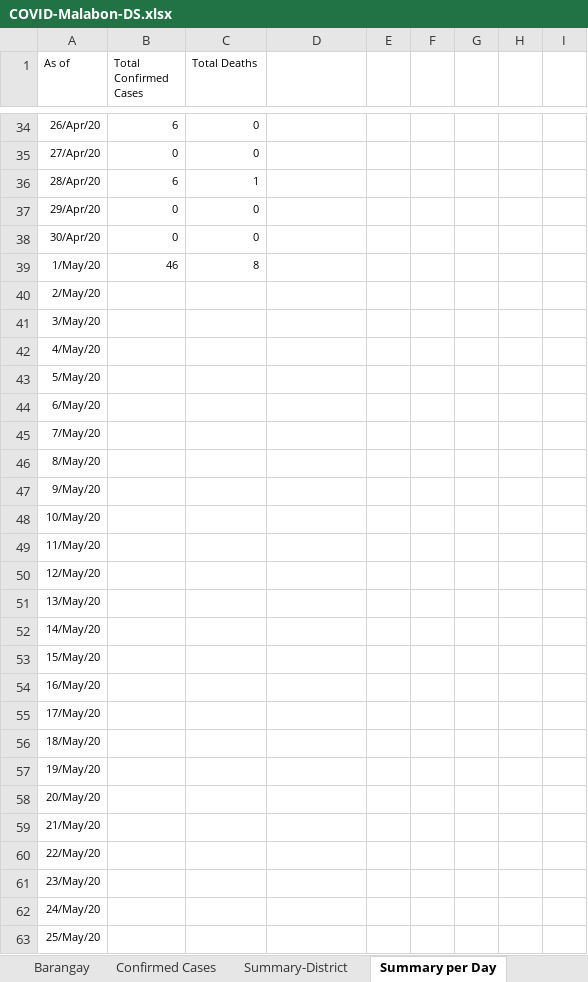
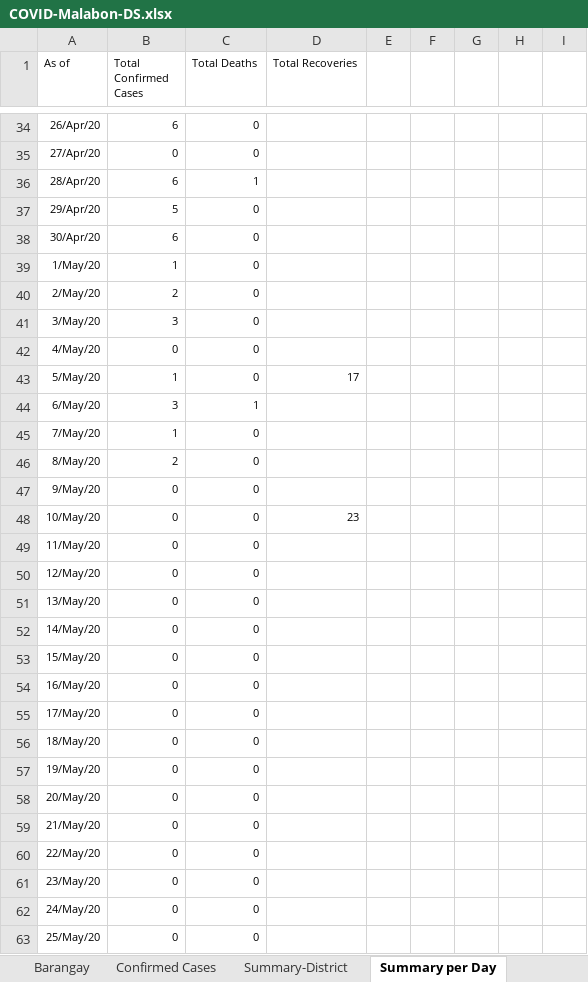
Before and after one commit to natsume-maru/malabon-covid19, an Excel workbook: COVID-Malabon-DS.xlsx, sheet Summary per Day, drawn as a sheet; only a part is shown, gaps mark what is left out; values as stored, in another font and other column widths than the file's, no borders; the diff covers the shown part only; the diff names each change by its address in the sheet, - before the commit and + after, or states it on an @@ line.

```diff
--- a/COVID-Malabon-DS.xlsx (sheet Summary per Day)
+++ b/COVID-Malabon-DS.xlsx (sheet Summary per Day)
-D1: (empty)
+D1: Total Recoveries
-B37 (Total Confirmed Cases): 0
+B37 (Total Confirmed Cases): 5
-B38 (Total Confirmed Cases): 0
+B38 (Total Confirmed Cases): 6
-B39 (Total Confirmed Cases): 46
+B39 (Total Confirmed Cases): 1
-C39 (Total Deaths): 8
+C39 (Total Deaths): 0
-B40 (Total Confirmed Cases): (empty)
+B40 (Total Confirmed Cases): 2
-C40:C43 (Total Deaths): (empty)
+C40:C43 (Total Deaths): 0
-B41 (Total Confirmed Cases): (empty)
+B41 (Total Confirmed Cases): 3
-B42 (Total Confirmed Cases): (empty)
+B42 (Total Confirmed Cases): 0
-B43 (Total Confirmed Cases): (empty)
+B43 (Total Confirmed Cases): 1
-D43 (Total Recoveries): (empty)
+D43 (Total Recoveries): 17
-B44 (Total Confirmed Cases): (empty)
+B44 (Total Confirmed Cases): 3
-C44 (Total Deaths): (empty)
+C44 (Total Deaths): 1
-B45 (Total Confirmed Cases): (empty)
+B45 (Total Confirmed Cases): 1
-C45:C63 (Total Deaths): (empty)
+C45:C63 (Total Deaths): 0
-B46 (Total Confirmed Cases): (empty)
+B46 (Total Confirmed Cases): 2
-B47:B63 (Total Confirmed Cases): (empty)
+B47:B63 (Total Confirmed Cases): 0
-D48 (Total Recoveries): (empty)
+D48 (Total Recoveries): 23
```
Also changed, not shown: 14 edited cells elsewhere in this sheet, sheet Confirmed Cases, sheet Summary-District, sheet Summary as of Today, formulas that keep their value.
